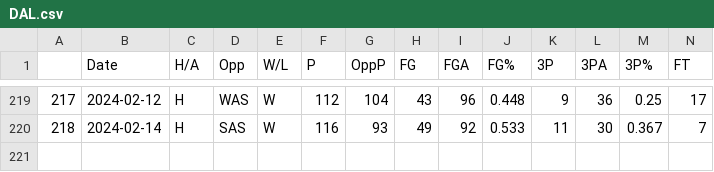
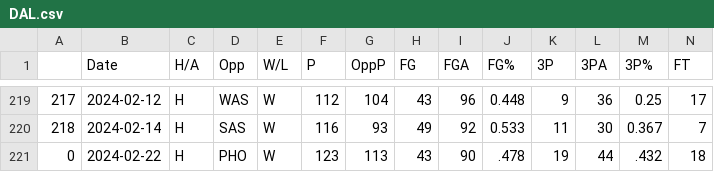
Before and after one commit to NevinG/AIM-F23-Basketball-Predictor, a CSV file: data/DAL.csv, drawn as a sheet; only a part is shown, gaps mark what is left out; rows hold the shown columns only; the diff names each change by its address in the sheet, - before the commit and + after, or states it on an @@ line.

```diff
--- a/data/DAL.csv
+++ b/data/DAL.csv
+row 221: 0 | 2024-02-22 | H | PHO | W | 123 | 113 | 43 | 90 | .478 | 19 | 44 | .432 | 18
```
Also changed, not shown: data/BOS.csv, data/DEN.csv, 24 other files.
